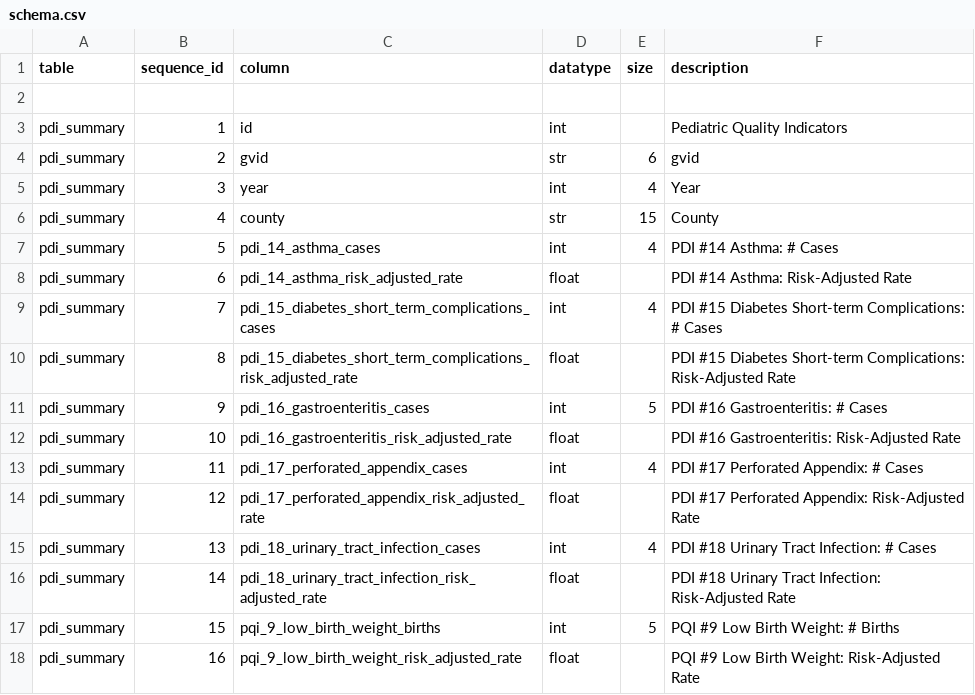
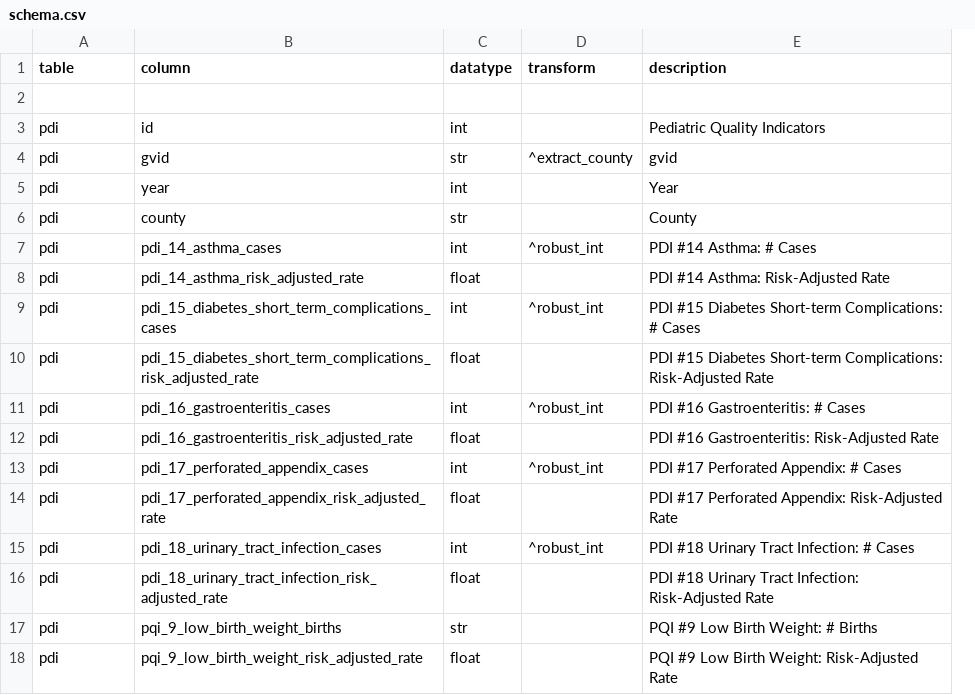
Before and after one commit to CivicKnowledge/ambry10-bundles, a CSV file: oshpd.ca.gov/pdi/schema.csv, drawn as a sheet; removed rows and columns are numbered as before the commit, all else as after; the diff names each change by its address in the sheet, - before the commit and + after, or states it on an @@ line.

```diff
--- a/oshpd.ca.gov/pdi/schema.csv
+++ b/oshpd.ca.gov/pdi/schema.csv
-column B (sequence_id), rows 3-18: 1 | 2 | 3 | 4 | 5 | 6 | 7 | 8 | 9 | 10 | 11 | 12 | 13 | 14 | 15 | 16
-column E (size), rows 4-17: 6 | 4 | 15 | 4 |  | 4 |  | 5 |  | 4 |  | 4 |  | 5
+column D (transform), rows 4-15: ^extract_county |  |  | ^robust_int |  | ^robust_int |  | ^robust_int |  | ^robust_int |  | ^robust_int
-A3:A18 (table): pdi_summary
+A3:A18 (table): pdi
-C17 (datatype): int
+C17 (datatype): str
```
Also changed, not shown: oshpd.ca.gov/pdi/sources.csv, oshpd.ca.gov/pqi/schema.csv, 3 other files.
